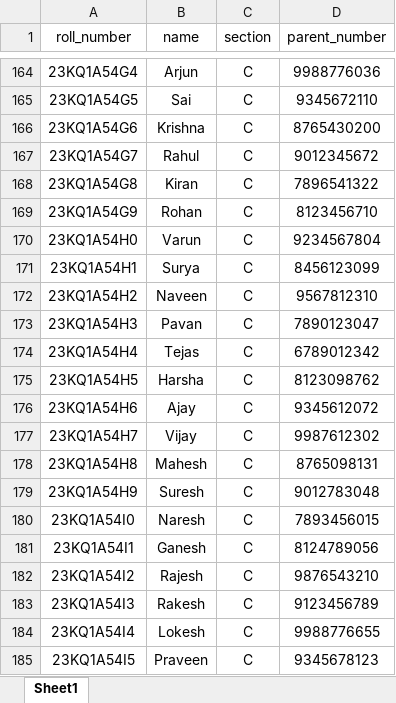
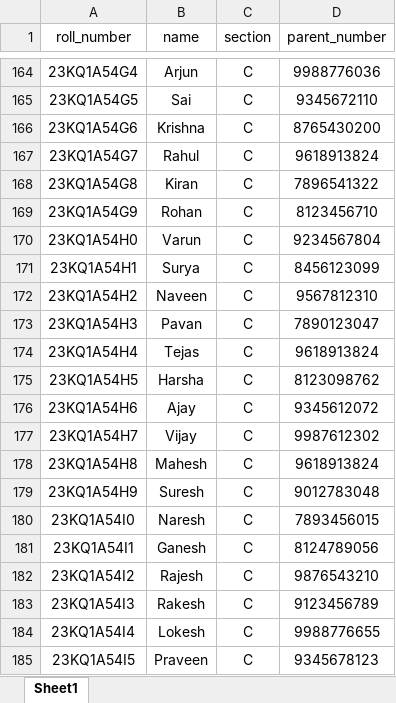
Before and after one commit to Hameedbalusupati/smart-gatepass-system, an Excel workbook: backend/Student_dataset_phone_numbers.xlsm, sheet Sheet1, drawn as a sheet; only a part is shown, gaps mark what is left out; values as stored, in another font and other column widths than the file's, no borders; the diff names each change by its address in the sheet, - before the commit and + after, or states it on an @@ line.

```diff
--- a/backend/Student_dataset_phone_numbers.xlsm (sheet Sheet1)
+++ b/backend/Student_dataset_phone_numbers.xlsm (sheet Sheet1)
-D167 (parent_number): 9012345672
+D167 (parent_number): 9618913824
-D174 (parent_number): 6789012342
+D174 (parent_number): 9618913824
-D178 (parent_number): 8765098131
+D178 (parent_number): 9618913824
```
Also changed, not shown: 5 other files.
